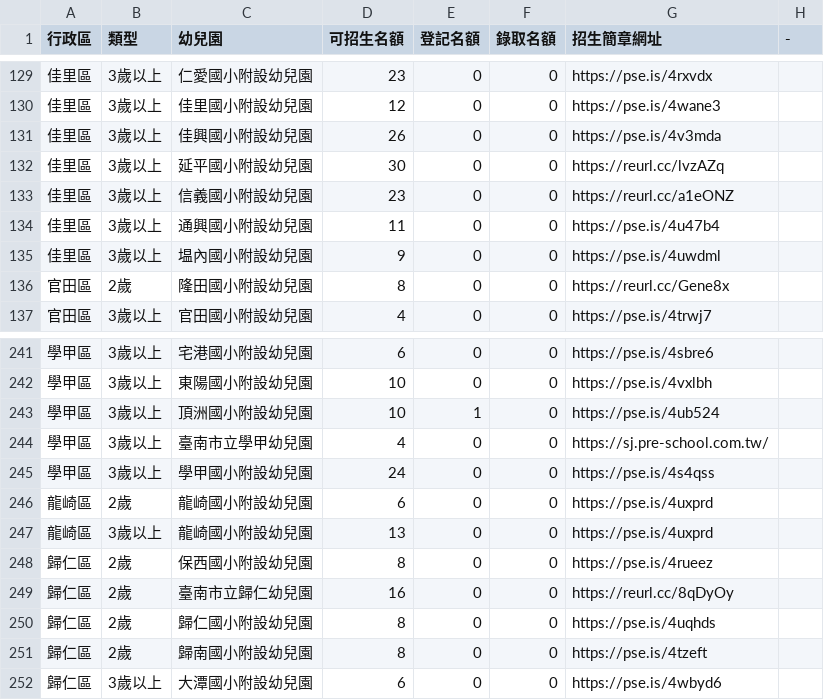
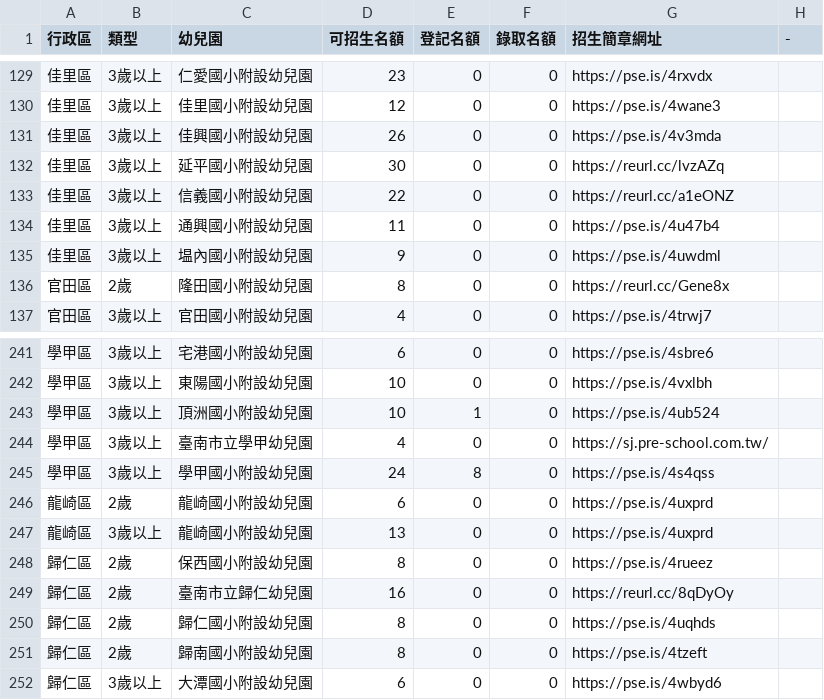
Before and after one commit to kiang/kid.tn.edu.tw, a CSV file: data/2023/data.csv, drawn as a sheet; only a part is shown, gaps mark what is left out.

```diff
--- a/data/2023/data.csv
+++ b/data/2023/data.csv
@@ -132,3 +132,3 @@
 佳里區,3歲以上,延平國小附設幼兒園,30,0,0,https://reurl.cc/lvzAZq,
-佳里區,3歲以上,信義國小附設幼兒園,23,0,0,https://reurl.cc/a1eONZ,
+佳里區,3歲以上,信義國小附設幼兒園,22,0,0,https://reurl.cc/a1eONZ,
 佳里區,3歲以上,通興國小附設幼兒園,11,0,0,https://pse.is/4u47b4,
@@ -244,3 +244,3 @@
 學甲區,3歲以上,臺南市立學甲幼兒園,4,0,0,https://sj.pre-school.com.tw/,
-學甲區,3歲以上,學甲國小附設幼兒園,24,0,0,https://pse.is/4s4qss,
+學甲區,3歲以上,學甲國小附設幼兒園,24,8,0,https://pse.is/4s4qss,
 龍崎區,2歲,龍崎國小附設幼兒園,6,0,0,https://pse.is/4uxprd,
```
Also changed, not shown: 1 other file.
